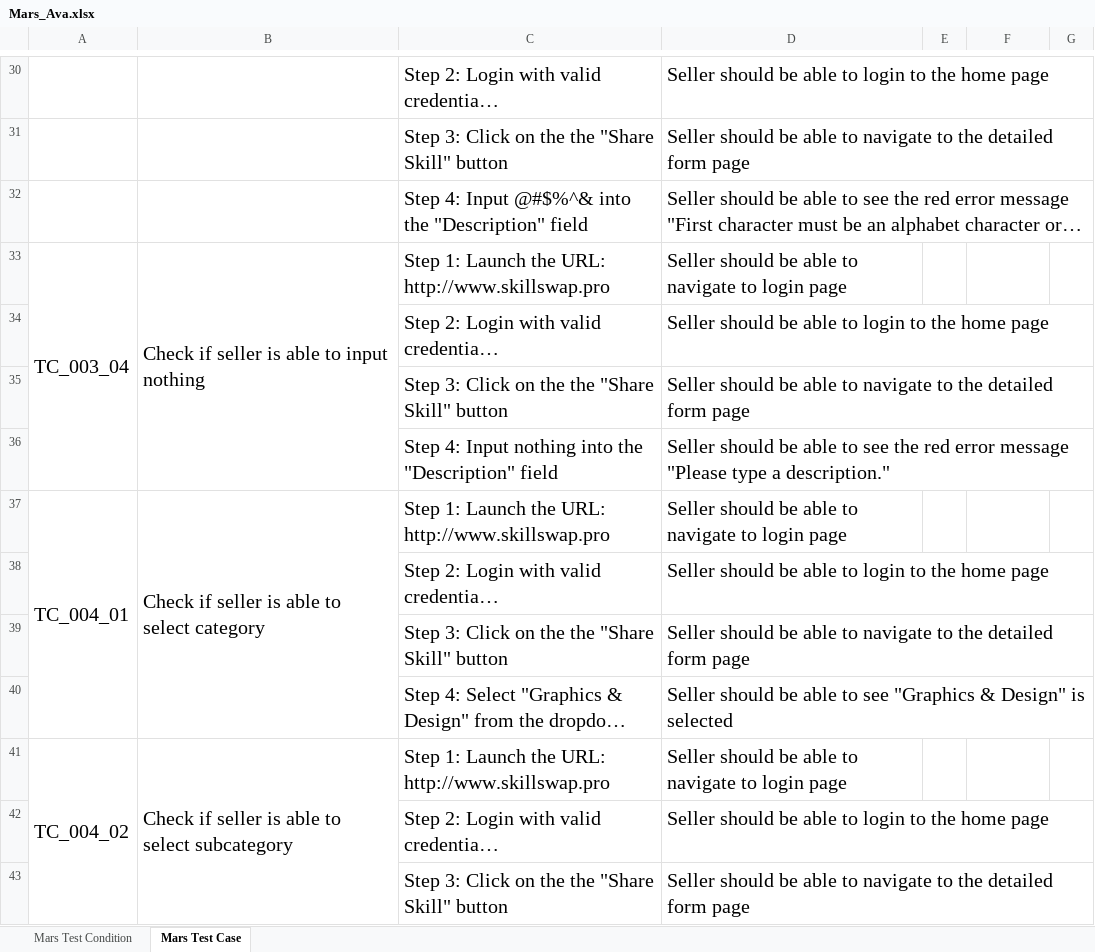
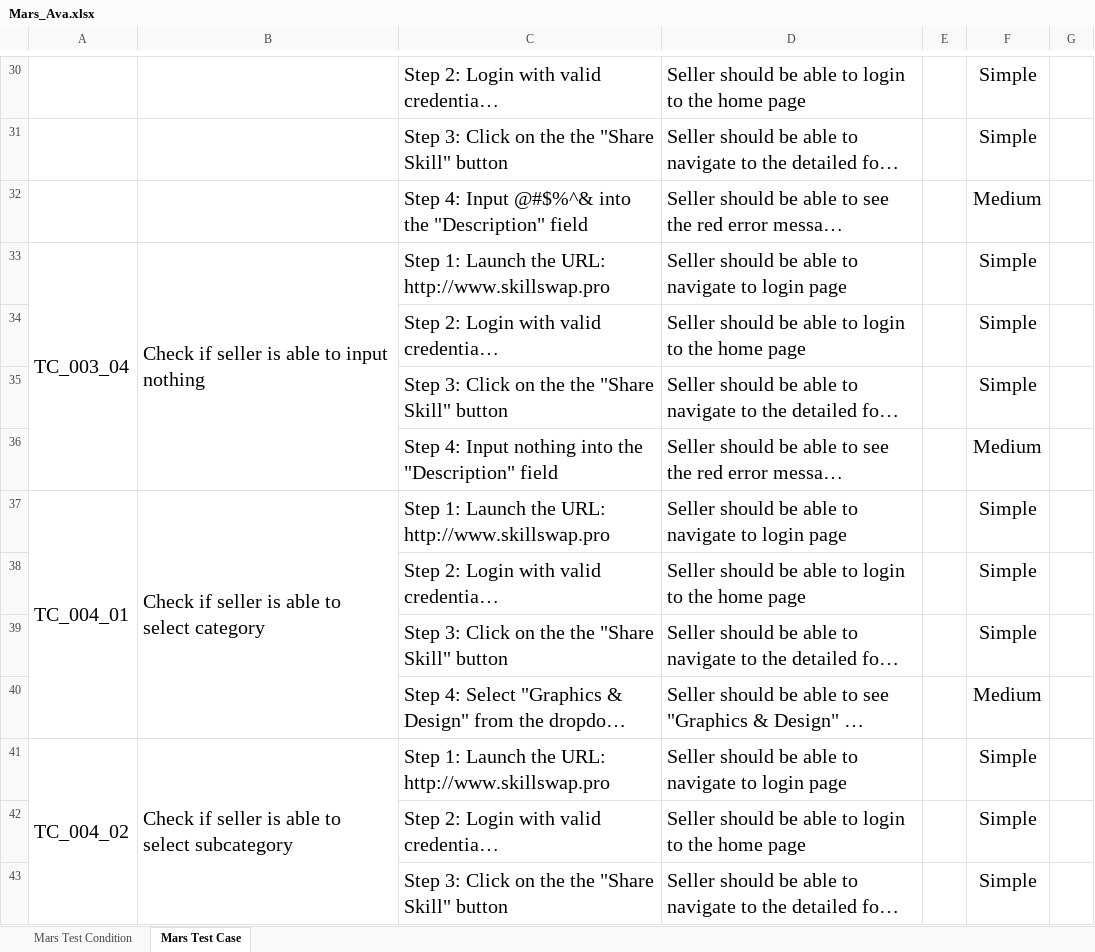
Before and after one commit to AvaYu/Competition, an Excel workbook: Mars_Ava.xlsx, sheet Mars Test Case, drawn as a sheet; only a part is shown, gaps mark what is left out; long unchanged cells end in …; values as stored, in another font and other column widths than the file's, no borders; the diff covers the shown part only; the diff names each change by its address in the sheet, - before the commit and + after, or states it on an @@ line.

```diff
--- a/Mars_Ava.xlsx (sheet Mars Test Case)
+++ b/Mars_Ava.xlsx (sheet Mars Test Case)
-F30:F31: (empty)
+F30:F31: Simple
-F32: (empty)
+F32: Medium
-F33:F35: (empty)
+F33:F35: Simple
-F36: (empty)
+F36: Medium
-F37:F39: (empty)
+F37:F39: Simple
-F40: (empty)
+F40: Medium
-F41:F43: (empty)
+F41:F43: Simple
```
Also changed, not shown: 242 edited cells elsewhere in this sheet, MarsFramework/MarsFramework/ExcelData/TestData.xlsx, 14 other files.
